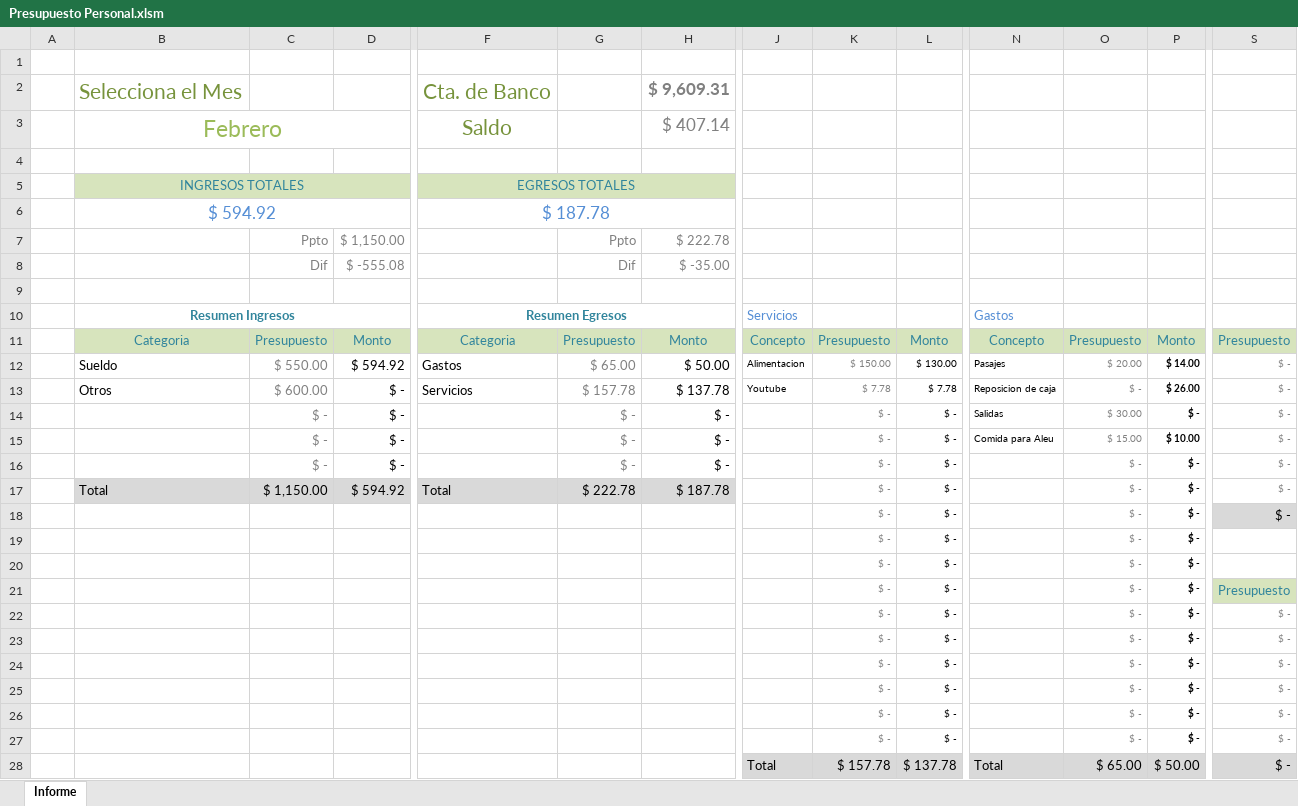
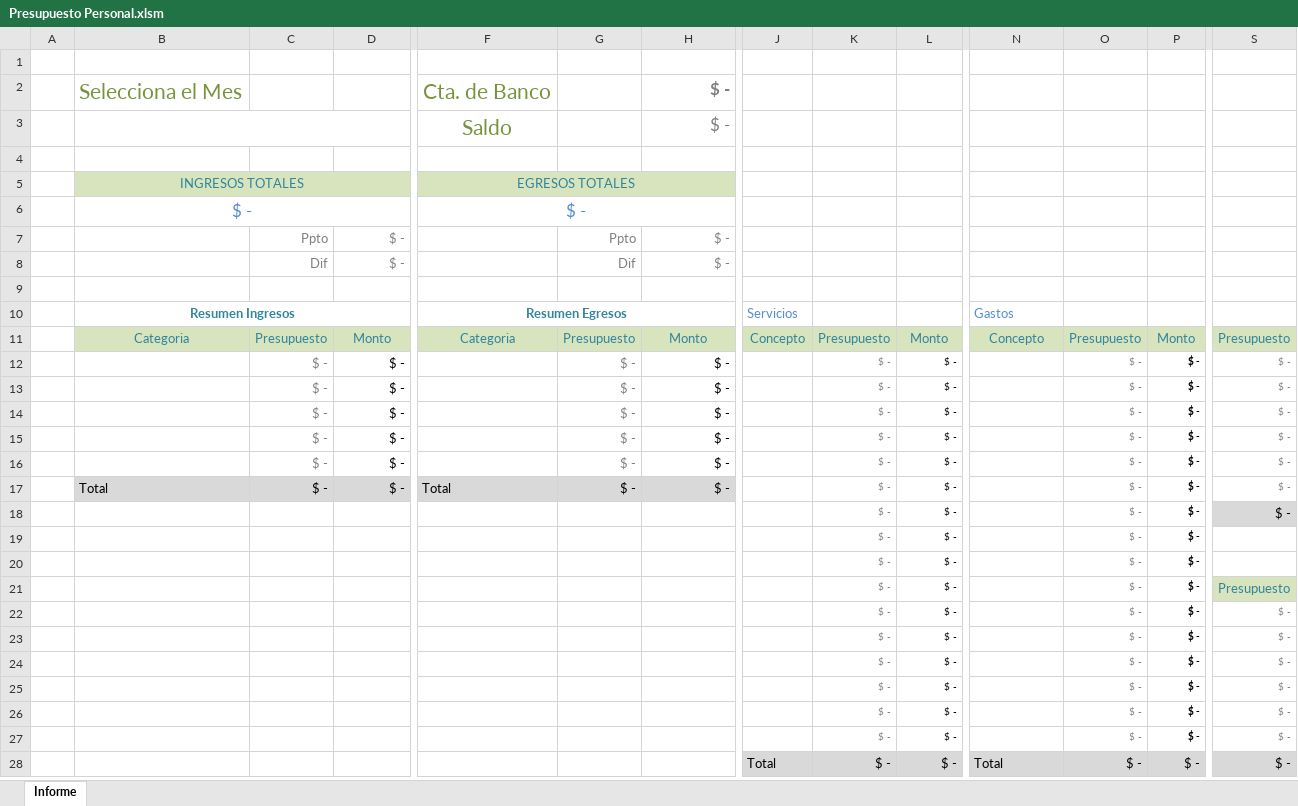
Before and after one commit to Jeff980720/COOP-FAML-UNIDA, an Excel workbook: Presupuesto Personal.xlsm, sheet Informe, drawn as a sheet; only a part is shown, gaps mark what is left out; values as stored, in another font and other column widths than the file's, no borders; charts and pictures and conditional formats not drawn; removed rows and columns are numbered as before the commit, all else as after; rows hold the shown columns only; the diff names each change by its address in the sheet, - before the commit and + after, or states it on an @@ line.

```diff
--- a/Presupuesto Personal.xlsm (sheet Informe)
+++ b/Presupuesto Personal.xlsm (sheet Informe)
-H2: $ 9,609.31
+H2: $ -
-row 3:  | Febrero |  |  | Saldo |  | $ 407.14
+row 3:  |  |  |  | Saldo |  | $ -
-row 6:  | $ 594.92 |  |  | $ 187.78
+row 6:  | $ - |  |  | $ -
-D7: $ 1,150.00
+D7: $ -
-H7: $ 222.78
+H7: $ -
-D8: $ -555.08
+D8: $ -
-H8: $ -35.00
+H8: $ -
-row 12:  | Sueldo | $ 550.00 | $ 594.92 | Gastos | $ 65.00 | $ 50.00 | Alimentacion | $ 150.00 | $ 130.00 | Pasajes | $ 20.00 | $ 14.00 | $ -
-row 13:  | Otros | $ 600.00 | $ - | Servicios | $ 157.78 | $ 137.78 | Youtube | $ 7.78 | $ 7.78 | Reposicion de caja | $ - | $ 26.00 | $ -
-row 14:  |  | $ - | $ - |  | $ - | $ - |  | $ - | $ - | Salidas | $ 30.00 | $ - | $ -
-row 15:  |  | $ - | $ - |  | $ - | $ - |  | $ - | $ - | Comida para Aleu | $ 15.00 | $ 10.00 | $ -
+row 13:  |  | $ - | $ - |  | $ - | $ - |  | $ - | $ - |  | $ - | $ - | $ -
+row 14:  |  | $ - | $ - |  | $ - | $ - |  | $ - | $ - |  | $ - | $ - | $ -
+row 15:  |  | $ - | $ - |  | $ - | $ - |  | $ - | $ - |  | $ - | $ - | $ -
+row 16:  |  | $ - | $ - |  | $ - | $ - |  | $ - | $ - |  | $ - | $ - | $ -
-C17: $ 1,150.00
+C17: $ -
-D17: $ 594.92
+D17: $ -
-G17: $ 222.78
+G17: $ -
-H17: $ 187.78
+H17: $ -
-K28: $ 157.78
+K28: $ -
-L28: $ 137.78
+L28: $ -
-O28: $ 65.00
+O28: $ -
-P28: $ 50.00
+P28: $ -
```
Also changed, not shown: formulas that keep their value, charts or pictures, 1 other file.
